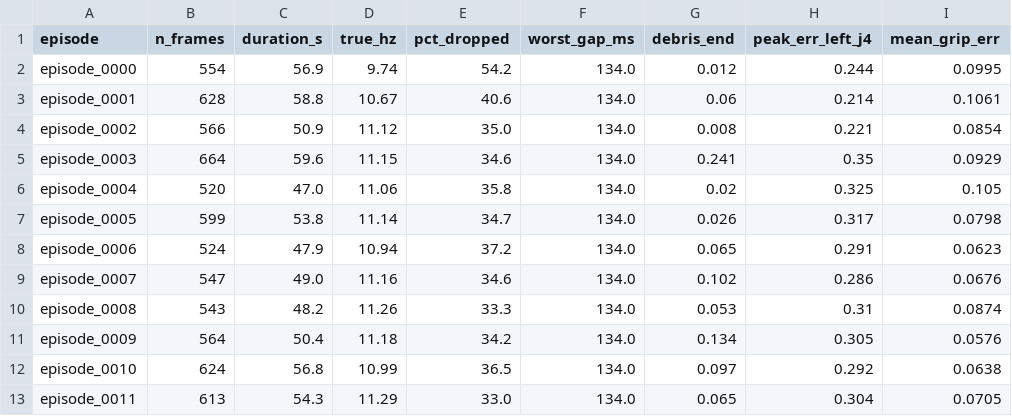
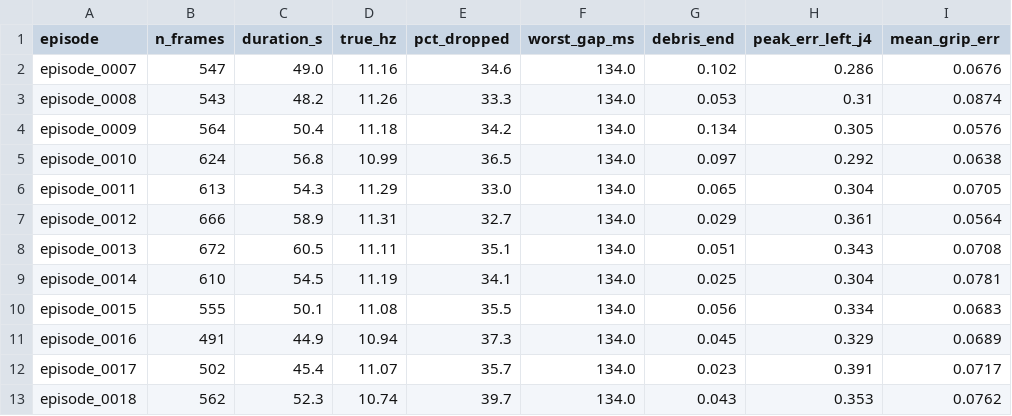
Before and after one commit to AdamEXu/winnow, a CSV file: data/metrics.csv, drawn as a sheet; only a part is shown; the shorter side is filled out with more unchanged rows.

```diff
--- a/data/metrics.csv
+++ b/data/metrics.csv
@@ -1,9 +1,2 @@
 episode,n_frames,duration_s,true_hz,pct_dropped,worst_gap_ms,debris_end,peak_err_left_j4,mean_grip_err
-episode_0000,554,56.9,9.74,54.2,134.0,0.012,0.244,0.0995
-episode_0001,628,58.8,10.67,40.6,134.0,0.06,0.214,0.1061
-episode_0002,566,50.9,11.12,35.0,134.0,0.008,0.221,0.0854
-episode_0003,664,59.6,11.15,34.6,134.0,0.241,0.35,0.0929
-episode_0004,520,47.0,11.06,35.8,134.0,0.02,0.325,0.105
-episode_0005,599,53.8,11.14,34.7,134.0,0.026,0.317,0.0798
-episode_0006,524,47.9,10.94,37.2,134.0,0.065,0.291,0.0623
 episode_0007,547,49.0,11.16,34.6,134.0,0.102,0.286,0.0676
```
Also changed, not shown: 6 other files.
